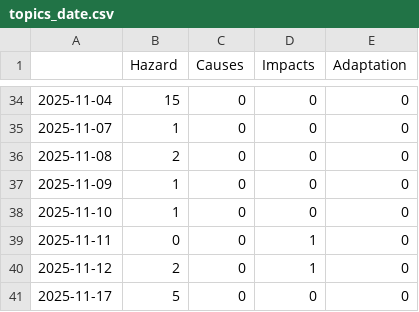
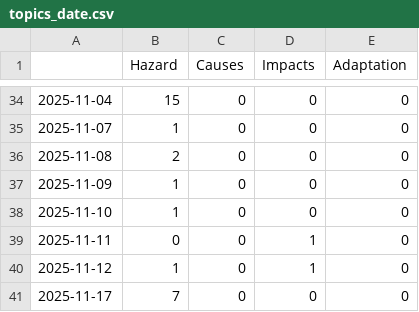
Before and after one commit to tapio-22-Digitale-Methoden-News/MassIsComing, a CSV file: csv/topics_date.csv, drawn as a sheet; only a part is shown, gaps mark what is left out.

```diff
--- a/csv/topics_date.csv
+++ b/csv/topics_date.csv
@@ -39,3 +39,3 @@
 2025-11-11,0,0,1,0
-2025-11-12,2,0,1,0
-2025-11-17,5,0,0,0
+2025-11-12,1,0,1,0
+2025-11-17,7,0,0,0
```
Also changed, not shown: 4 other files.
